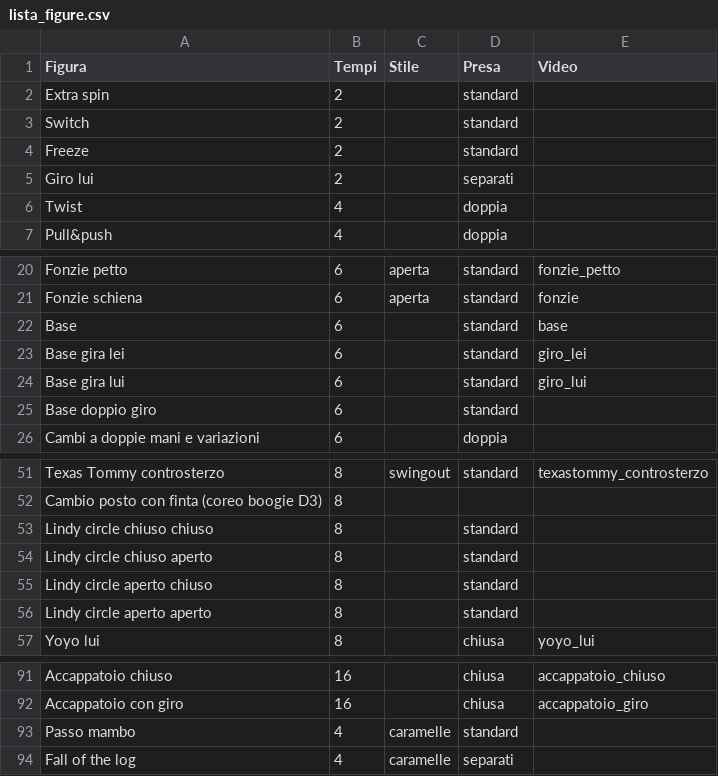
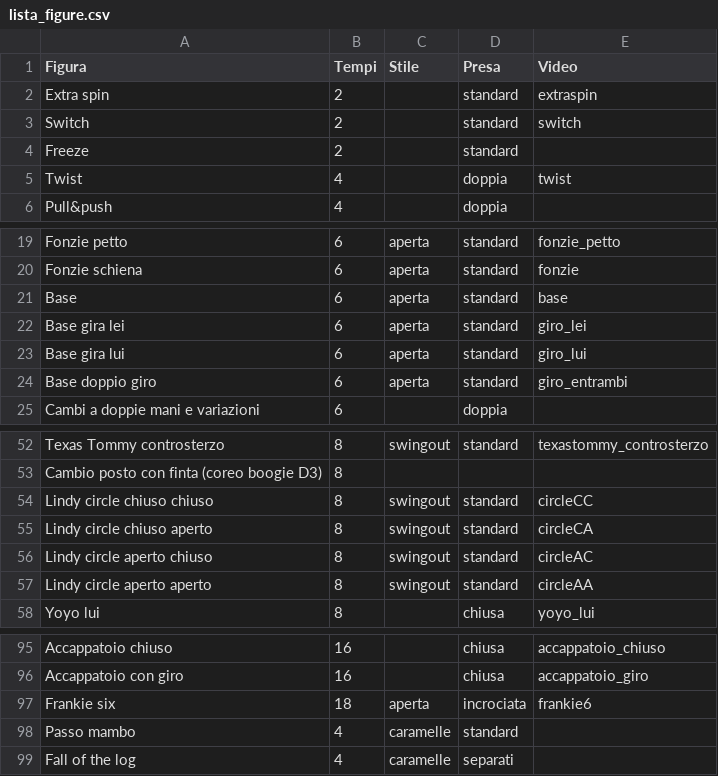
Before and after one commit to fdinh/fdinh.github.io, a CSV file: lista_figure.csv, drawn as a sheet; only a part is shown, gaps mark what is left out; the diff covers the shown part only.

```diff
--- a/lista_figure.csv
+++ b/lista_figure.csv
@@ -1,7 +1,6 @@
 Figura,Tempi,Stile,Presa,Video
-Extra spin,2,,standard,
-Switch ,2,,standard,
+Extra spin,2,,standard,extraspin
+Switch ,2,,standard,switch
 Freeze,2,,standard,
-Giro lui,2,,separati,
-Twist ,4,,doppia,
+Twist ,4,,doppia,twist
 Pull&push,4,,doppia,
@@ -21,6 +20,6 @@ Fonzie petto,6,aperta,standard,fonzie_petto
 Fonzie schiena,6,aperta,standard,fonzie
-Base,6,,standard,base
-Base gira lei ,6,,standard,giro_lei
-Base gira lui ,6,,standard,giro_lui
-Base doppio giro ,6,,standard,
+Base,6,aperta,standard,base
+Base gira lei ,6,aperta,standard,giro_lei
+Base gira lui ,6,aperta,standard,giro_lui
+Base doppio giro ,6,aperta,standard,giro_entrambi
 Cambi a doppie mani e variazioni,6,,doppia,
@@ -52,6 +53,6 @@ Texas Tommy controsterzo,8,swingout,standard,texastommy_controsterzo
 Cambio posto con finta (coreo boogie D3) ,8,, ,
-Lindy circle chiuso chiuso,8,,standard,
-Lindy circle chiuso aperto,8,,standard,
-Lindy circle aperto chiuso,8,,standard,
-Lindy circle aperto aperto,8,,standard,
+Lindy circle chiuso chiuso,8,swingout,standard,circleCC
+Lindy circle chiuso aperto,8,swingout,standard,circleCA
+Lindy circle aperto chiuso,8,swingout,standard,circleAC
+Lindy circle aperto aperto,8,swingout,standard,circleAA
 Yoyo lui,8,,chiusa,yoyo_lui
@@ -92,2 +96,3 @@ Accappatoio chiuso,16,,chiusa,accappatoio_chiuso
 Accappatoio con giro,16,,chiusa,accappatoio_giro
+Frankie six,18,aperta,incrociata,frankie6
 Passo mambo,4,caramelle,standard,
```
Also changed, not shown: 14 added rows, 5 removed rows and 25 edited cells elsewhere in this file, 42 other files.
